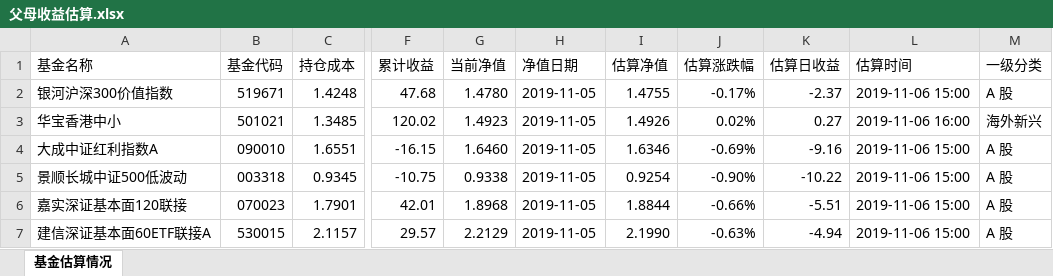
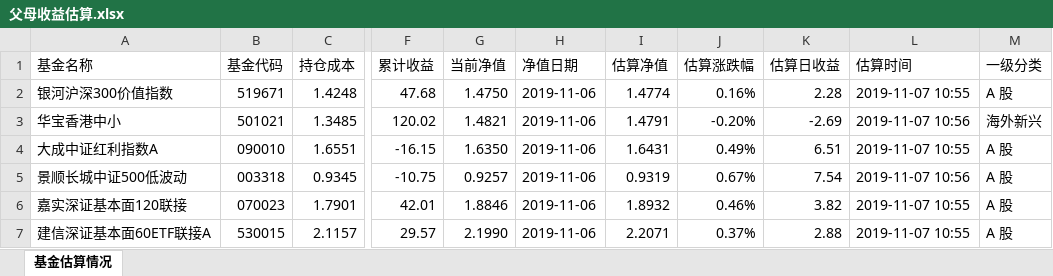
Before and after one commit to klq26/finance-data, an Excel workbook: Portfolio/scripts/output/201911/父母/父母收益估算.xlsx, sheet 基金估算情况, drawn as a sheet; only a part is shown, gaps mark what is left out; values as stored, in another font and other column widths than the file's, no cell formats; the diff covers the shown part only; the diff names each change by its address in the sheet, - before the commit and + after, or states it on an @@ line.

```diff
--- a/Portfolio/scripts/output/201911/父母/父母收益估算.xlsx (sheet 基金估算情况)
+++ b/Portfolio/scripts/output/201911/父母/父母收益估算.xlsx (sheet 基金估算情况)
-G2 (当前净值): 1.4780
+G2 (当前净值): 1.4750
-H2:H7 (净值日期): 2019-11-05
+H2:H7 (净值日期): 2019-11-06
-I2 (估算净值): 1.4755
+I2 (估算净值): 1.4774
-J2 (估算涨跌幅): -0.17%
+J2 (估算涨跌幅): 0.16%
-K2 (估算日收益): -2.37
+K2 (估算日收益): 2.28
-L2 (估算时间): 2019-11-06 15:00
+L2 (估算时间): 2019-11-07 10:55
-G3 (当前净值): 1.4923
+G3 (当前净值): 1.4821
-I3 (估算净值): 1.4926
+I3 (估算净值): 1.4791
-J3 (估算涨跌幅): 0.02%
+J3 (估算涨跌幅): -0.20%
-K3 (估算日收益): 0.27
+K3 (估算日收益): -2.69
-L3 (估算时间): 2019-11-06 16:00
+L3 (估算时间): 2019-11-07 10:56
-G4 (当前净值): 1.6460
+G4 (当前净值): 1.6350
-I4 (估算净值): 1.6346
+I4 (估算净值): 1.6431
-J4 (估算涨跌幅): -0.69%
+J4 (估算涨跌幅): 0.49%
-K4 (估算日收益): -9.16
+K4 (估算日收益): 6.51
-L4 (估算时间): 2019-11-06 15:00
+L4 (估算时间): 2019-11-07 10:55
-G5 (当前净值): 0.9338
+G5 (当前净值): 0.9257
-I5 (估算净值): 0.9254
+I5 (估算净值): 0.9319
-J5 (估算涨跌幅): -0.90%
+J5 (估算涨跌幅): 0.67%
-K5 (估算日收益): -10.22
+K5 (估算日收益): 7.54
-L5 (估算时间): 2019-11-06 15:00
+L5 (估算时间): 2019-11-07 10:56
-G6 (当前净值): 1.8968
+G6 (当前净值): 1.8846
-I6 (估算净值): 1.8844
+I6 (估算净值): 1.8932
-J6 (估算涨跌幅): -0.66%
+J6 (估算涨跌幅): 0.46%
-K6 (估算日收益): -5.51
+K6 (估算日收益): 3.82
-L6:L7 (估算时间): 2019-11-06 15:00
+L6:L7 (估算时间): 2019-11-07 10:55
-G7 (当前净值): 2.2129
+G7 (当前净值): 2.1990
-I7 (估算净值): 2.1990
+I7 (估算净值): 2.2071
-J7 (估算涨跌幅): -0.63%
+J7 (估算涨跌幅): 0.37%
-K7 (估算日收益): -4.94
+K7 (估算日收益): 2.88
```
Also changed, not shown: 224 edited cells elsewhere in this sheet, cell formats, Portfolio/scripts/output/201911/康力泉/康力泉整体收益估算.xlsx, 3 other files.
